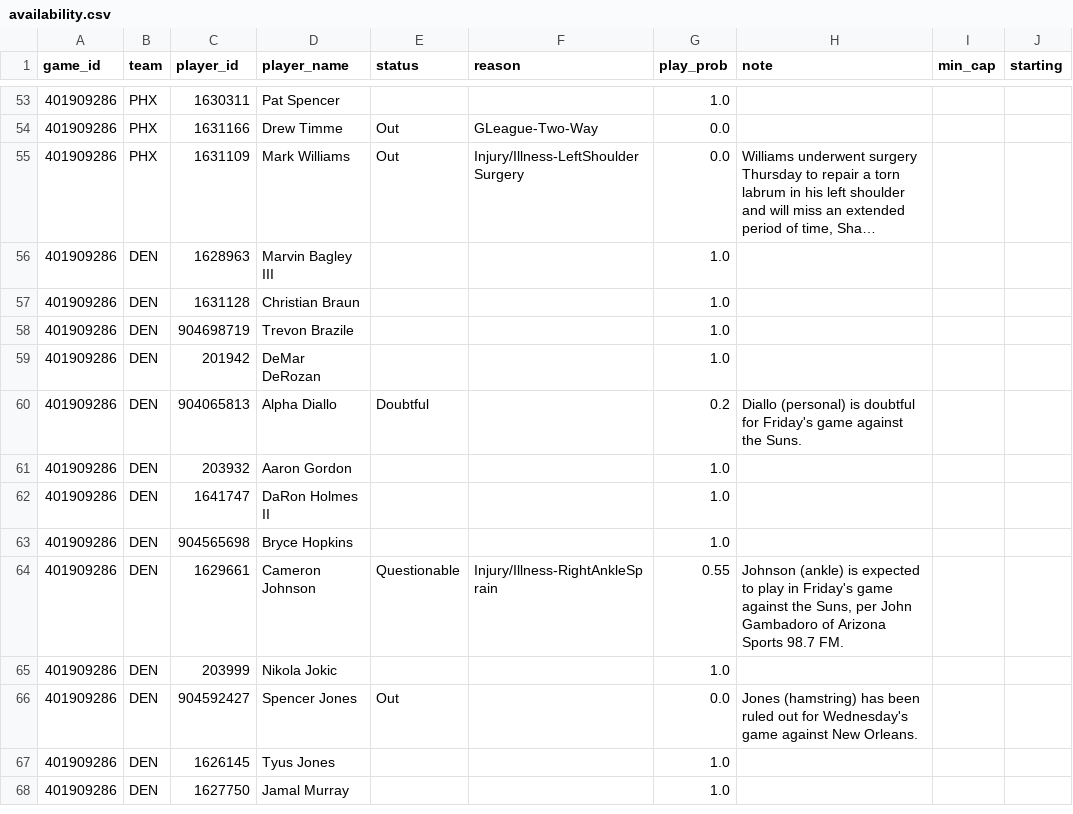
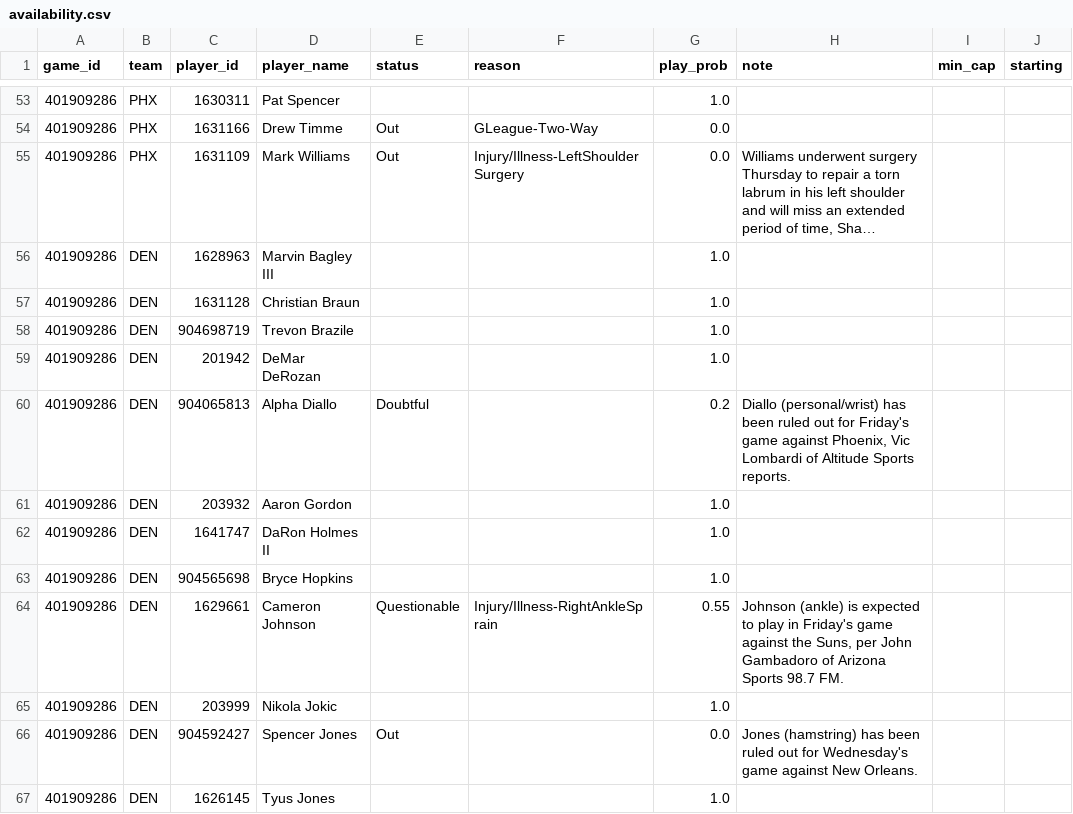
Before and after one commit to shreyaslamba2004-svg/NBA, a CSV file: output/2026-10-30/availability.csv, drawn as a sheet; only a part is shown, gaps mark what is left out; the shorter side is filled out with more unchanged rows; long unchanged cells end in ….

```diff
--- a/output/2026-10-30/availability.csv
+++ b/output/2026-10-30/availability.csv
@@ -59,3 +59,3 @@ game_id,team,player_id,player_name,status,reason,play_prob,note,min_cap,starting
 401909286,DEN,201942,DeMar DeRozan,,,1.0,,,
-401909286,DEN,904065813,Alpha Diallo,Doubtful,,0.2,Diallo (personal) is doubtful for Friday's game against the Suns.,,
+401909286,DEN,904065813,Alpha Diallo,Doubtful,,0.2,"Diallo (personal/wrist) has been ruled out for Friday's game against Phoenix, Vic Lombardi of Altitude Sports reports.",,
 401909286,DEN,203932,Aaron Gordon,,,1.0,,,
```
Also changed, not shown: logs/market/game_lines/2026-10-30.csv, output/2026-10-30/edges.csv, 10 other files.
